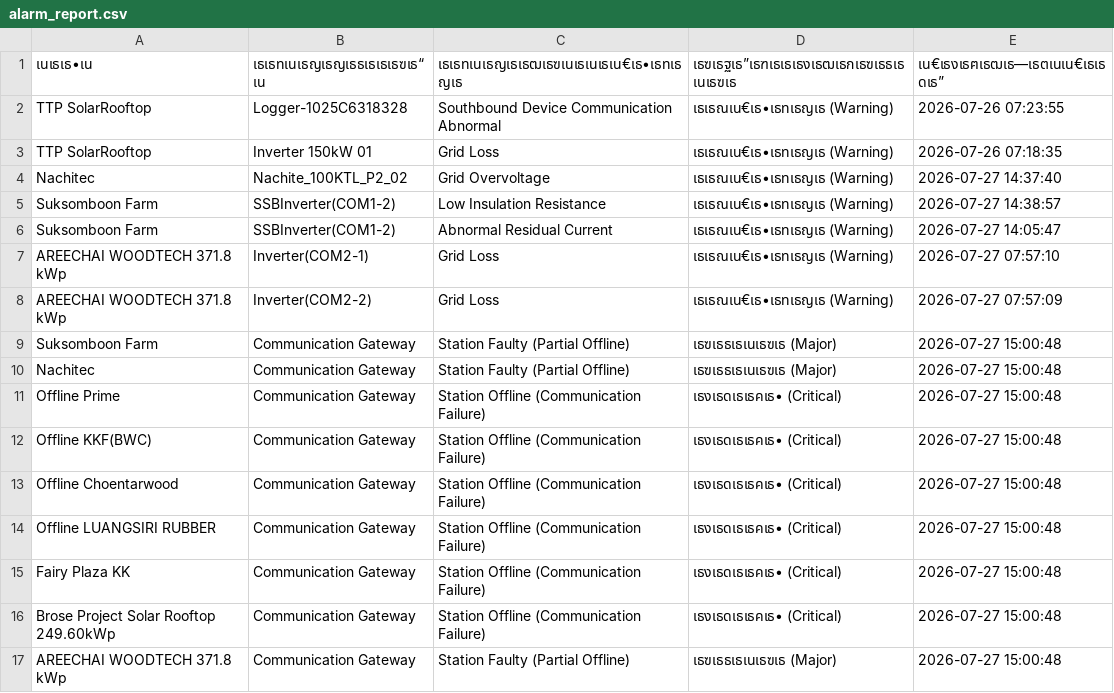
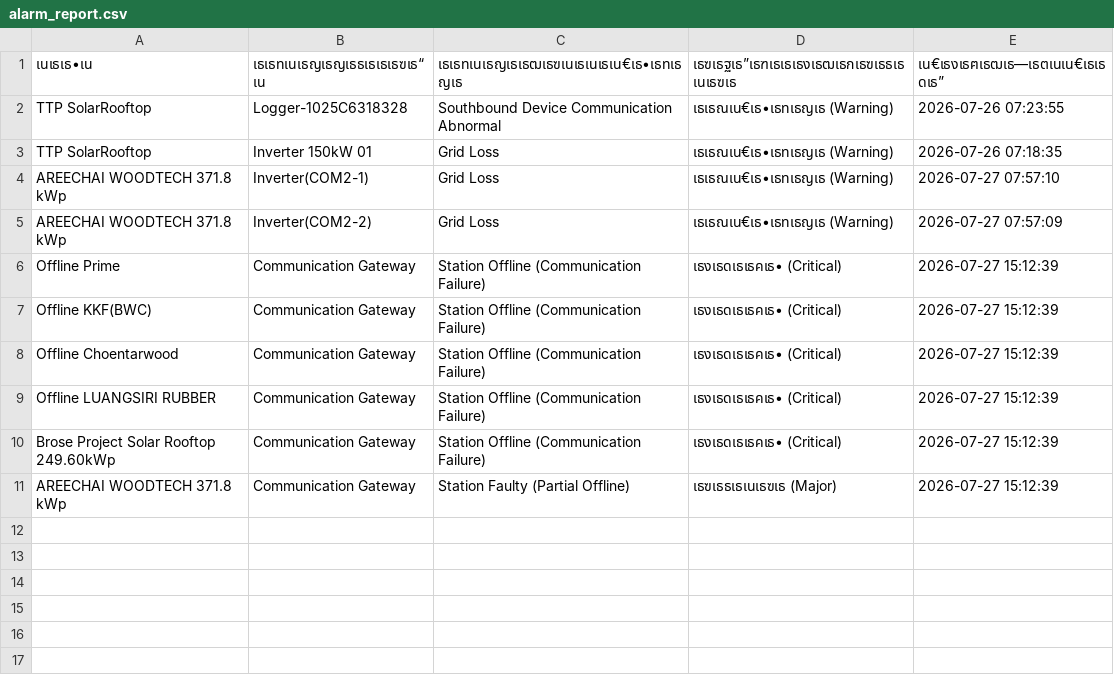
Before and after one commit to chitchanokum5/kke-solar-dashboard_API, a CSV file: alarm_report.csv, drawn as a sheet; removed rows and columns are numbered as before the commit, all else as after; the diff names each change by its address in the sheet, - before the commit and + after, or states it on an @@ line.

Commit message:
Auto-update FusionSolar data from local sync [skip ci]

```diff
--- a/alarm_report.csv
+++ b/alarm_report.csv
-row 4: Nachitec | Nachite_100KTL_P2_02 | Grid Overvoltage | เธเธณเน€เธ•เธทเธญเธ (Warning) | 2026-07-27 14:37:40
-row 5: Suksomboon Farm | SSBInverter(COM1-2) | Low Insulation Resistance | เธเธณเน€เธ•เธทเธญเธ (Warning) | 2026-07-27 14:38:57
-row 6: Suksomboon Farm | SSBInverter(COM1-2) | Abnormal Residual Current | เธเธณเน€เธ•เธทเธญเธ (Warning) | 2026-07-27 14:05:47
-row 9: Suksomboon Farm | Communication Gateway | Station Faulty (Partial Offline) | เธฃเธธเธเนเธฃเธ (Major) | 2026-07-27 15:00:48
-row 10: Nachitec | Communication Gateway | Station Faulty (Partial Offline) | เธฃเธธเธเนเธฃเธ (Major) | 2026-07-27 15:00:48
-E6:E9 (เน€เธงเธฅเธฒเธ—เธตเนเน€เธเธดเธ”): 2026-07-27 15:00:48
+E6:E9 (เน€เธงเธฅเธฒเธ—เธตเนเน€เธเธดเธ”): 2026-07-27 15:12:39
-row 15: Fairy Plaza KK | Communication Gateway | Station Offline (Communication Failure) | เธงเธดเธเธคเธ• (Critical) | 2026-07-27 15:00:48
-E10:E11 (เน€เธงเธฅเธฒเธ—เธตเนเน€เธเธดเธ”): 2026-07-27 15:00:48
+E10:E11 (เน€เธงเธฅเธฒเธ—เธตเนเน€เธเธดเธ”): 2026-07-27 15:12:39
```
Also changed, not shown: 1 other file.
